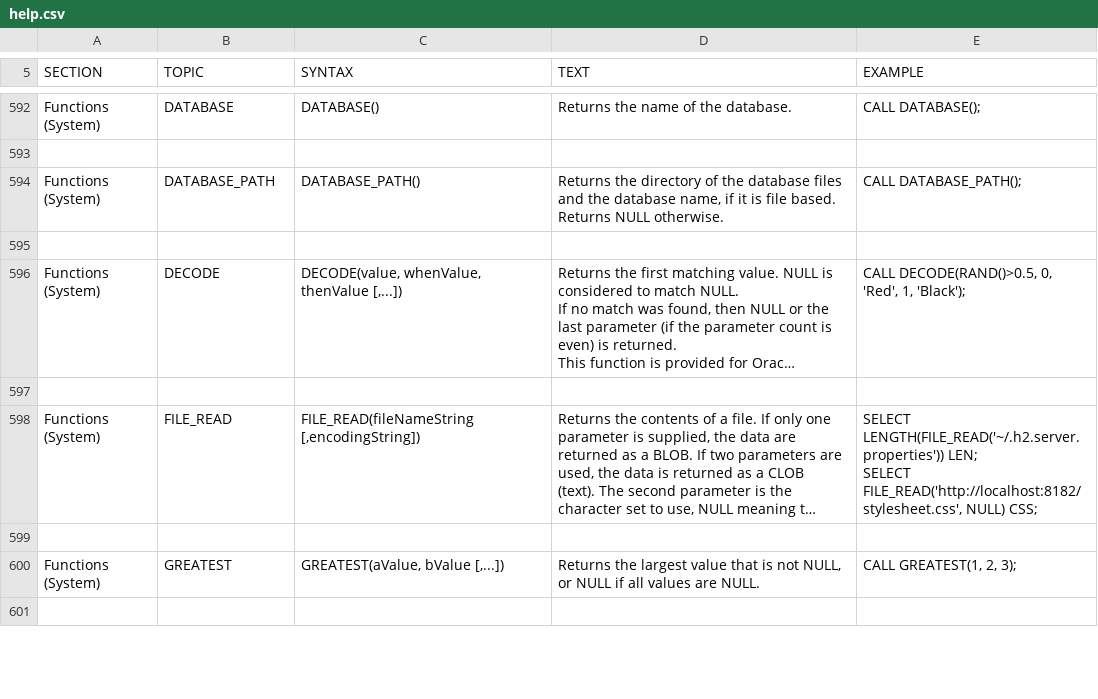
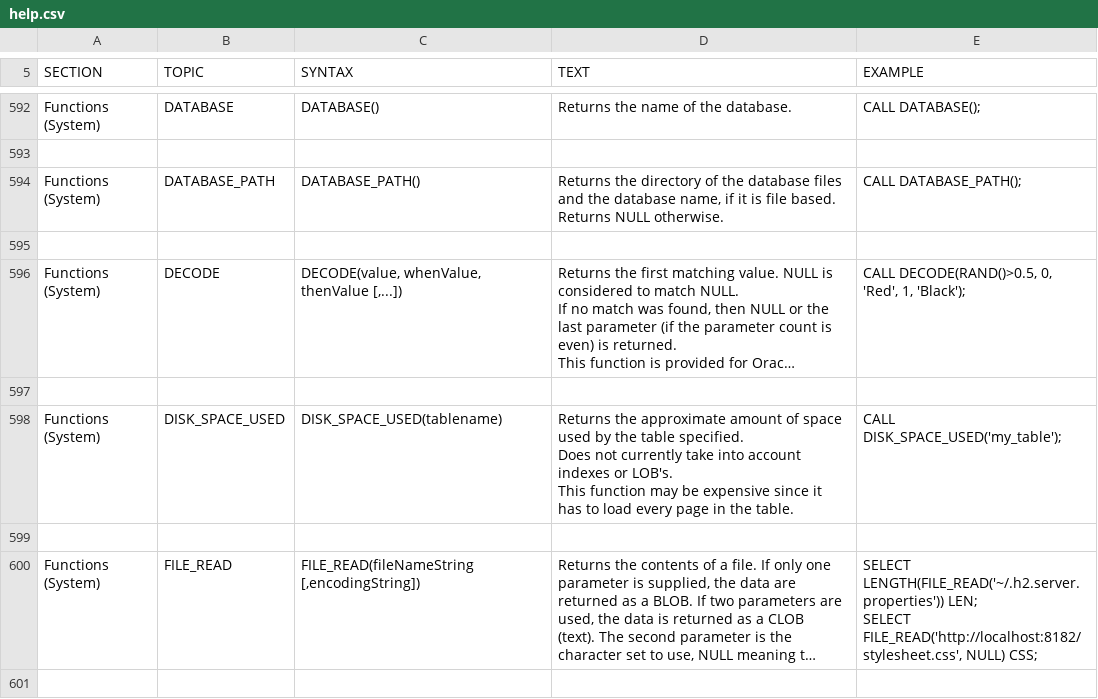
Before and after one commit to svn2github/H2-Mirror, a CSV file: h2/src/docsrc/help/help.csv, drawn as a sheet; only a part is shown, gaps mark what is left out; the shorter side is filled out with more unchanged rows; long unchanged cells end in …; ↵ is a line break in a cell; the diff names each change by its address in the sheet, - before the commit and + after, or states it on an @@ line.

Commit message:
Add a DISK_SPACE_USED system function. Fixes issue 270.
git-svn-id: http://h2database.googlecode.com/svn/trunk@4558 e6896862-9d19-0410-bfb3-e9fa5d50e656

```diff
--- a/h2/src/docsrc/help/help.csv
+++ b/h2/src/docsrc/help/help.csv
+row 598: Functions (System) | DISK_SPACE_USED | DISK_SPACE_USED(tablename) | Returns the approximate amount of space used by the table specified. ↵ Does not currently take into account indexes or LOB's. ↵ This function may be expensive since it has to load every page in the table. | CALL DISK_SPACE_USED('my_table');
+row 599: (empty)
```
Also changed, not shown: 32 other files.
